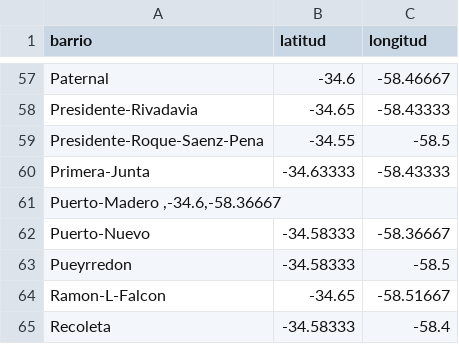
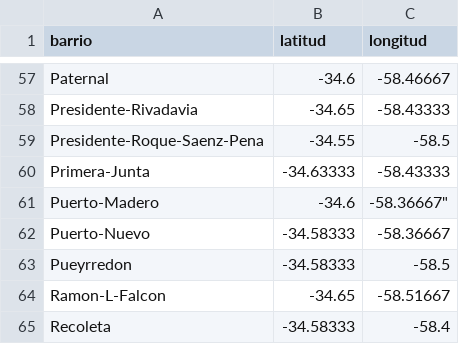
Before and after one commit to UF-LP2/TP_Final_Grupo_2, a CSV file: Coordenadas.csv, drawn as a sheet; only a part is shown, gaps mark what is left out; removed rows and columns are numbered as before the commit, all else as after; the diff names each change by its address in the sheet, - before the commit and + after, or states it on an @@ line.

Commit message:
Update Coordenadas.csv

```diff
--- a/Coordenadas.csv
+++ b/Coordenadas.csv
-row 61: Puerto-Madero ,-34.6,-58.36667
+row 61: Puerto-Madero | -34.6 | -58.36667"
```
